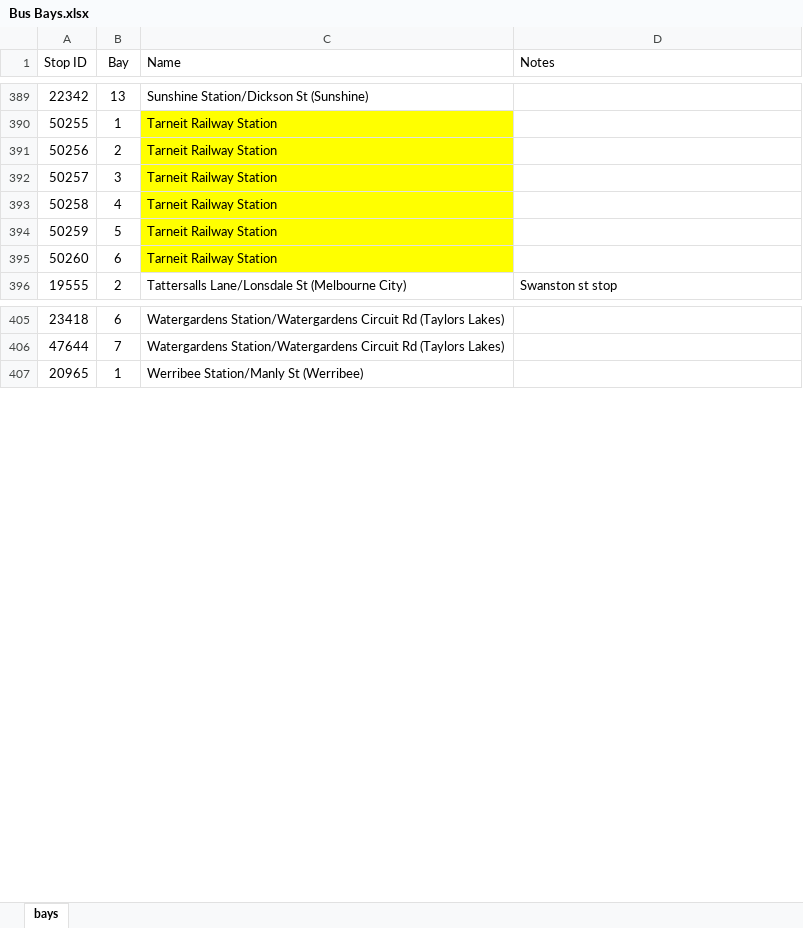
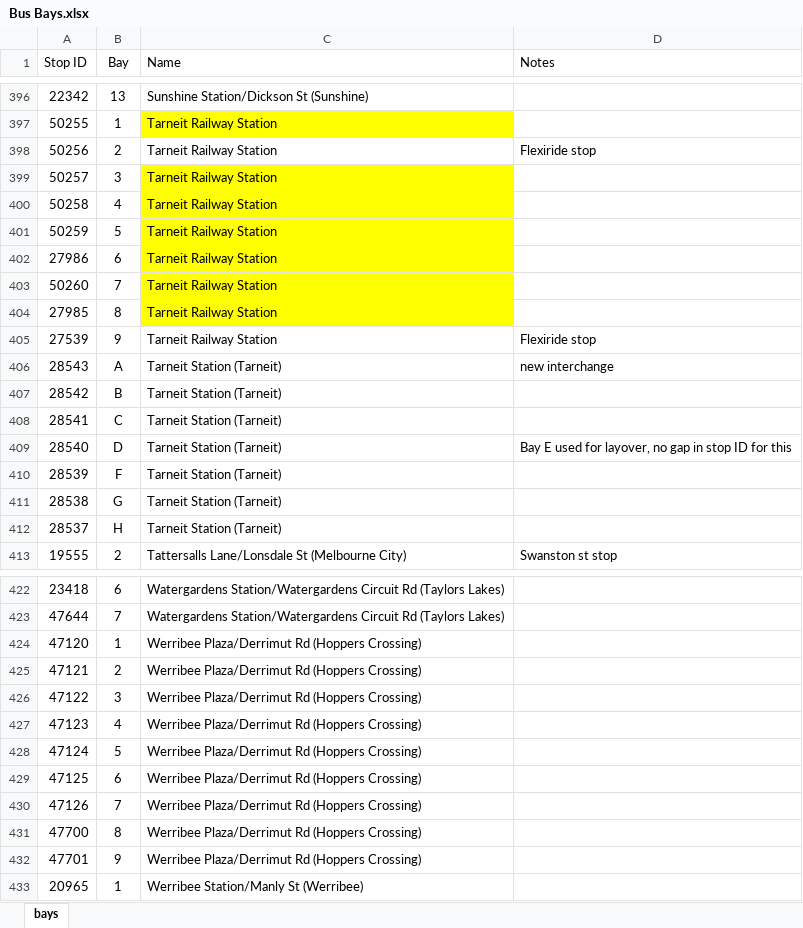
Before and after one commit to TransportVic/TransportVic-Data, an Excel workbook: excel/bus/bays/Bus Bays.xlsx, sheet bays, drawn as a sheet; only a part is shown, gaps mark what is left out; values as stored, in another font and other column widths than the file's, no borders; addresses are those after the commit; the diff covers the shown part only; the diff names each change by its address in the sheet, - before the commit and + after, or states it on an @@ line.

Commit message:
add in Melb Uni, Pacific Werribee, Tarneit & Update Wyndham Vale & Laverton

```diff
--- a/excel/bus/bays/Bus Bays.xlsx (sheet bays)
+++ b/excel/bus/bays/Bus Bays.xlsx (sheet bays)
-C398 fill: #FFFF00
+C398 fill: none
-D398 (Notes): (empty)
+D398 (Notes): Flexiride stop
+row 402: 27986 | 6 | Tarneit Railway Station
-B403 (Bay): 6
+B403 (Bay): 7
+row 404: 27985 | 8 | Tarneit Railway Station
+row 405: 27539 | 9 | Tarneit Railway Station | Flexiride stop
+row 406: 28543 | A | Tarneit Station (Tarneit) | new interchange
+row 407: 28542 | B | Tarneit Station (Tarneit)
+row 408: 28541 | C | Tarneit Station (Tarneit)
+row 409: 28540 | D | Tarneit Station (Tarneit) | Bay E used for layover, no gap in stop ID for this
+row 410: 28539 | F | Tarneit Station (Tarneit)
+row 411: 28538 | G | Tarneit Station (Tarneit)
+row 412: 28537 | H | Tarneit Station (Tarneit)
+row 424: 47120 | 1 | Werribee Plaza/Derrimut Rd (Hoppers Crossing)
+row 425: 47121 | 2 | Werribee Plaza/Derrimut Rd (Hoppers Crossing)
+row 426: 47122 | 3 | Werribee Plaza/Derrimut Rd (Hoppers Crossing)
+row 427: 47123 | 4 | Werribee Plaza/Derrimut Rd (Hoppers Crossing)
+row 428: 47124 | 5 | Werribee Plaza/Derrimut Rd (Hoppers Crossing)
+row 429: 47125 | 6 | Werribee Plaza/Derrimut Rd (Hoppers Crossing)
+row 430: 47126 | 7 | Werribee Plaza/Derrimut Rd (Hoppers Crossing)
+row 431: 47700 | 8 | Werribee Plaza/Derrimut Rd (Hoppers Crossing)
+row 432: 47701 | 9 | Werribee Plaza/Derrimut Rd (Hoppers Crossing)
```
Also changed, not shown: 8 added rows, 1 removed row, 4 moved rows, 1 edited cell and cell formats elsewhere in this sheet.
